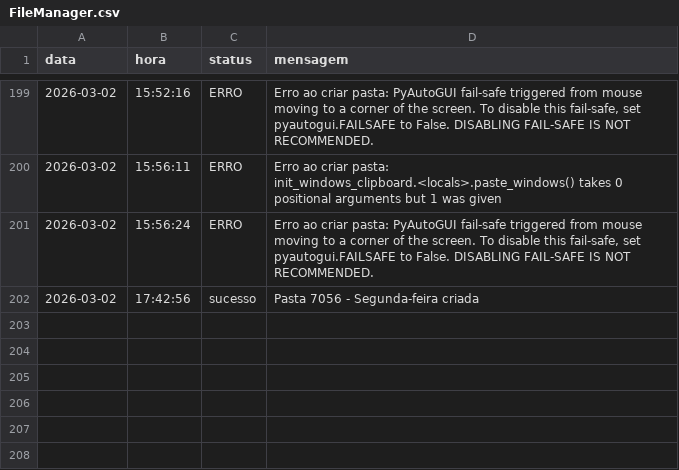
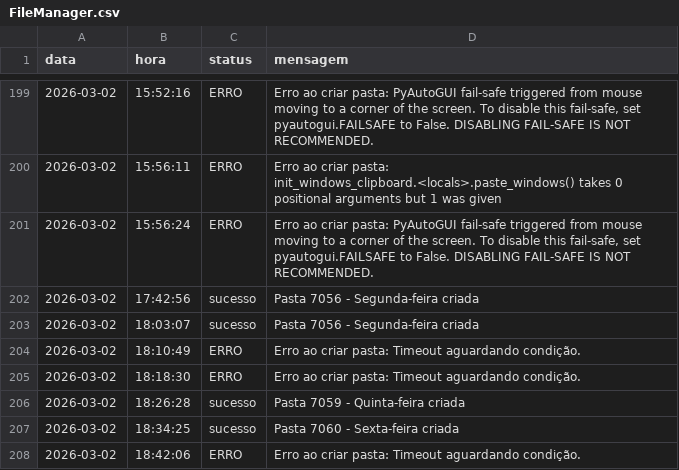
Before and after one commit to Krat-s/o_hoje_files, a CSV file: Global/Logs/FileManager.csv, drawn as a sheet; only a part is shown, gaps mark what is left out; the diff names each change by its address in the sheet, - before the commit and + after, or states it on an @@ line.

```diff
--- a/Global/Logs/FileManager.csv
+++ b/Global/Logs/FileManager.csv
+row 203: 2026-03-02 | 18:03:07 | sucesso | Pasta 7056 - Segunda-feira criada
+row 204: 2026-03-02 | 18:10:49 | ERRO | Erro ao criar pasta: Timeout aguardando condição.
+row 205: 2026-03-02 | 18:18:30 | ERRO | Erro ao criar pasta: Timeout aguardando condição.
+row 206: 2026-03-02 | 18:26:28 | sucesso | Pasta 7059 - Quinta-feira criada
+row 207: 2026-03-02 | 18:34:25 | sucesso | Pasta 7060 - Sexta-feira criada
+row 208: 2026-03-02 | 18:42:06 | ERRO | Erro ao criar pasta: Timeout aguardando condição.
```
Also changed, not shown: Global/Logs/All_in_one.csv, Global/Logs/billhead.csv, 3 other files.
